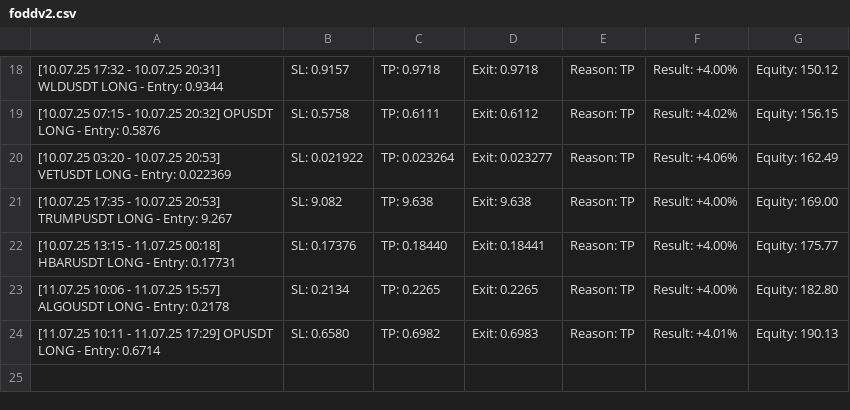
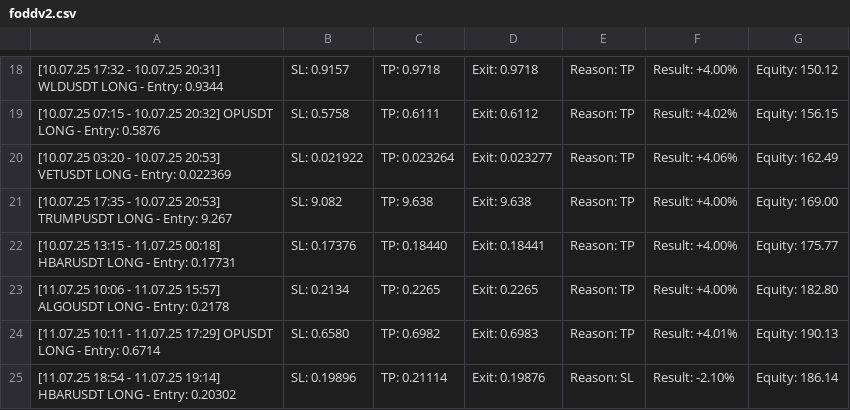
Before and after one commit to vFODD/FODDSIGNAL, a CSV file: foddv2.csv, drawn as a sheet; only a part is shown, gaps mark what is left out.

Commit message:
Güncelleme - 2025-07-11 19:15:11

```diff
--- a/foddv2.csv
+++ b/foddv2.csv
@@ -24 +24,2 @@
 [11.07.25 10:11 - 11.07.25 17:29] OPUSDT LONG - Entry: 0.6714, SL: 0.6580, TP: 0.6982, Exit: 0.6983, Reason: TP, Result: +4.01%, Equity: 190.13
+[11.07.25 18:54 - 11.07.25 19:14] HBARUSDT LONG - Entry: 0.20302, SL: 0.19896, TP: 0.21114, Exit: 0.19876, Reason: SL, Result: -2.10%, Equity: 186.14
```
